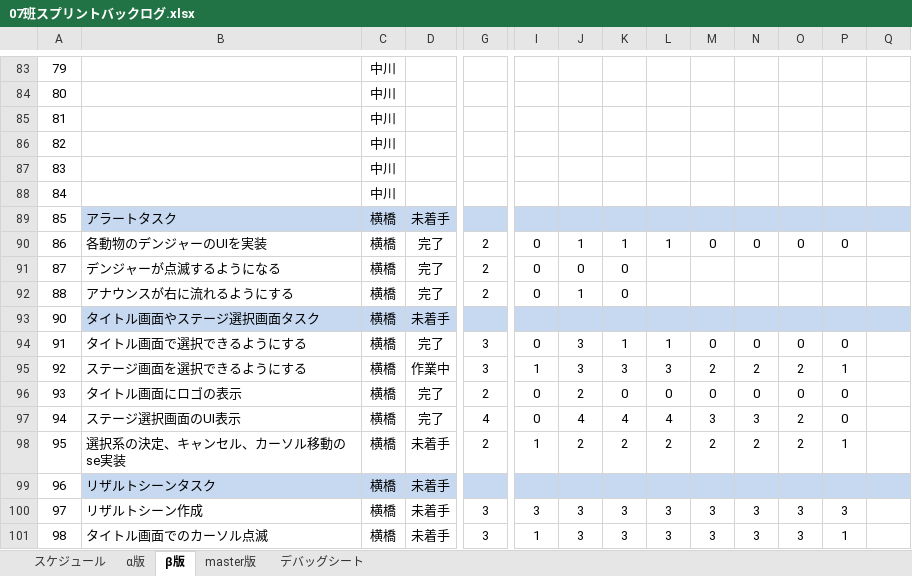
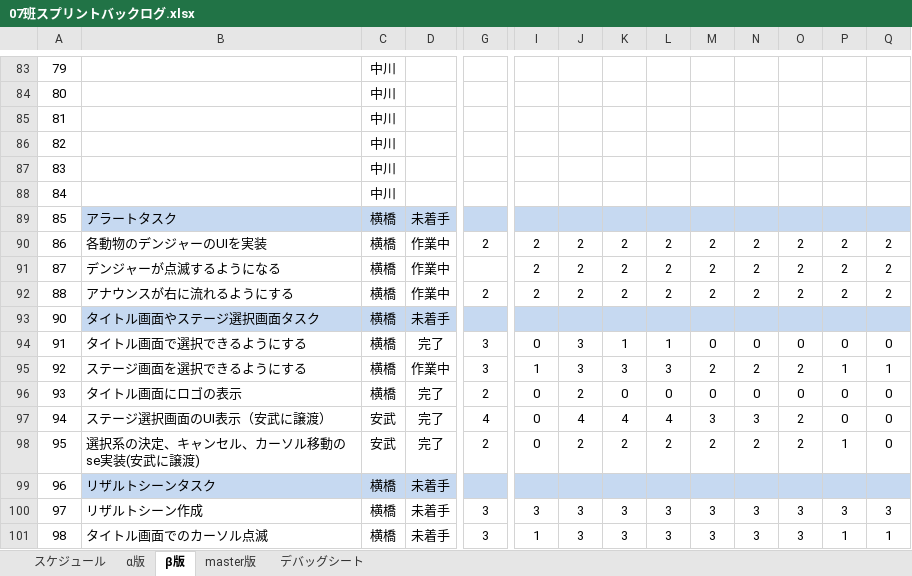
Before and after one commit to H29LatterPeriodTeam07/team07, an Excel workbook: タスク/07班スプリントバックログ.xlsx, sheet β版, drawn as a sheet; only a part is shown, gaps mark what is left out; values as stored, in another font and other column widths than the file's, no borders; charts and pictures and conditional formats not drawn; the diff covers the shown part only; the diff names each change by its address in the sheet, - before the commit and + after, or states it on an @@ line.

Commit message:
バックログ更新

```diff
--- a/タスク/07班スプリントバックログ.xlsx (sheet β版)
+++ b/タスク/07班スプリントバックログ.xlsx (sheet β版)
-D90:D92: 完了
+D90:D92: 作業中
-I90:I92: 0
+I90:I92: 2
-J90: 1
+J90: 2
-K90: 1
+K90: 2
-L90: 1
+L90: 2
-M90: 0
+M90: 2
-N90: 0
+N90: 2
-O90: 0
+O90: 2
-P90: 0
+P90: 2
-Q90:Q92: (empty)
+Q90:Q92: 2
-G91: 2
+G91: (empty)
-J91: 0
+J91: 2
-K91:K92: 0
+K91:K92: 2
-L91:L92: (empty)
+L91:L92: 2
-M91:M92: (empty)
+M91:M92: 2
-N91:N92: (empty)
+N91:N92: 2
-O91:O92: (empty)
+O91:O92: 2
-P91:P92: (empty)
+P91:P92: 2
-J92: 1
+J92: 2
-Q94: (empty)
+Q94: 0
-Q95: (empty)
+Q95: 1
-Q96:Q98: (empty)
+Q96:Q98: 0
-B97: ステージ選択画面のUI表示
+B97: ステージ選択画面のUI表示（安武に譲渡）
-C97:C98: 横橋
+C97:C98: 安武
-B98: 選択系の決定、キャンセル、カーソル移動のse実装
+B98: 選択系の決定、キャンセル、カーソル移動のse実装(安武に譲渡)
-D98: 未着手
+D98: 完了
-I98: 1
+I98: 0
-Q100: (empty)
+Q100: 3
-Q101: (empty)
+Q101: 1
```
Also changed, not shown: 2 added rows, 2 removed rows, 227 edited cells and cell formats elsewhere in this sheet, sheet master版, formulas that keep their value, charts or pictures.
